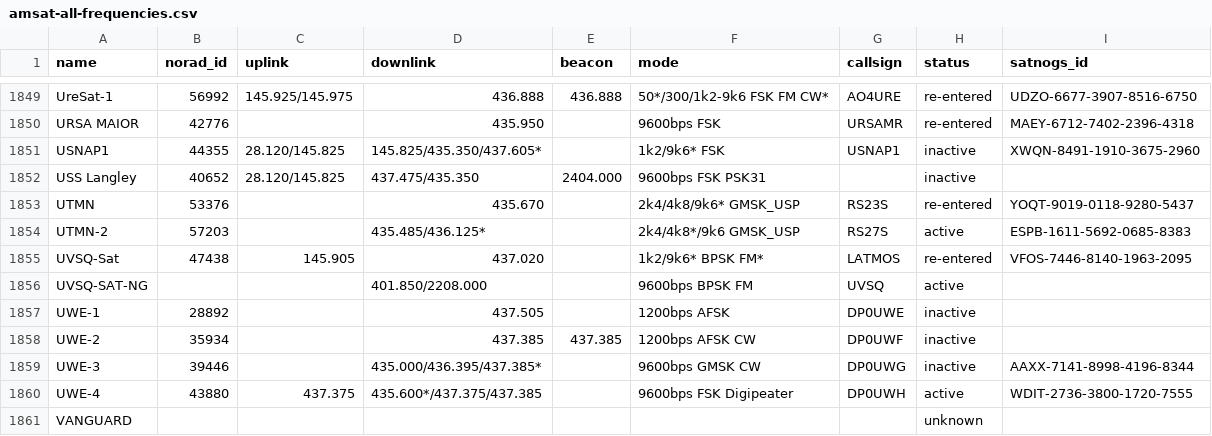
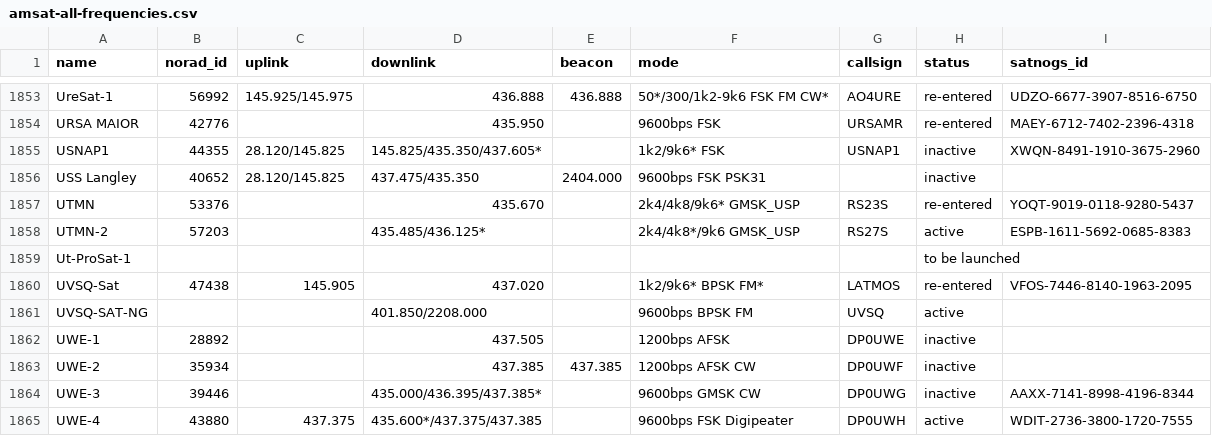
Before and after one commit to palewire/amateur-satellite-database, a CSV file: data/amsat-all-frequencies.csv, drawn as a sheet; only a part is shown, gaps mark what is left out; the shorter side is filled out with more unchanged rows; the diff covers the shown part only; the diff names each change by its address in the sheet, - before the commit and + after, or states it on an @@ line.

```diff
--- a/data/amsat-all-frequencies.csv
+++ b/data/amsat-all-frequencies.csv
+row 1859: Ut-ProSat-1 |  |  |  |  |  |  | to be launched
```
Also changed, not shown: 5 added rows elsewhere in this file, 1 other file.
